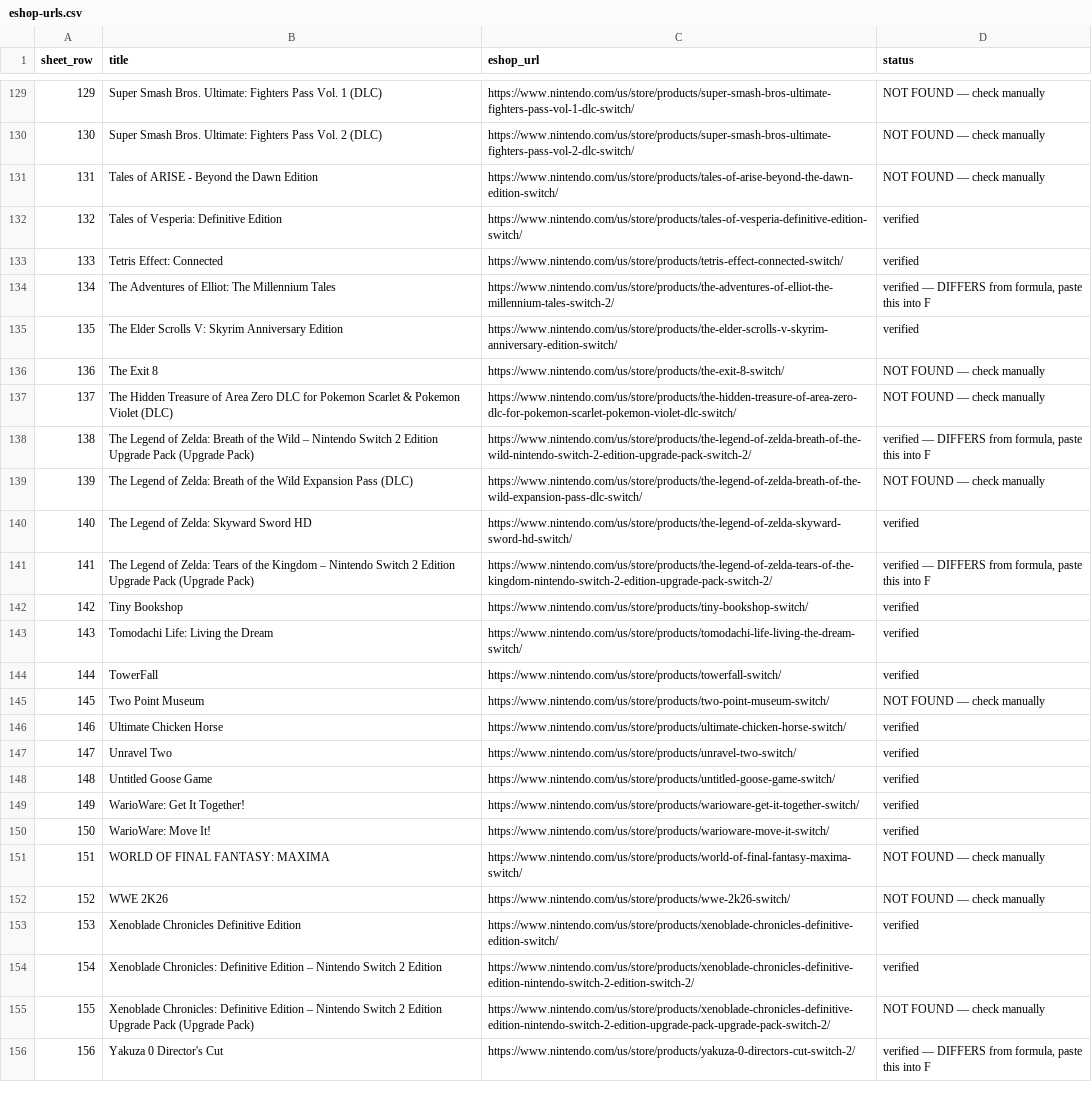
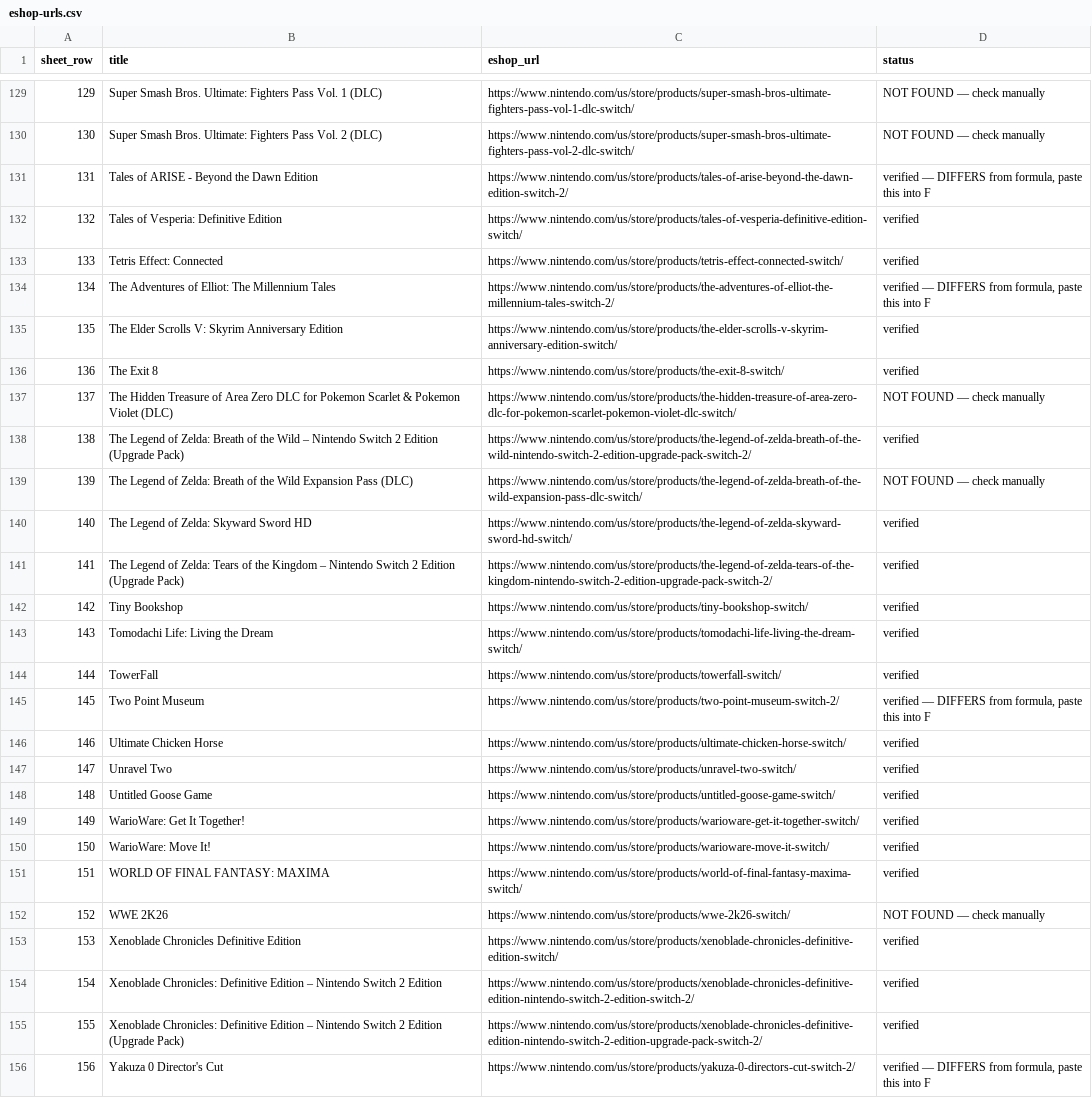
Before and after one commit to imbbloh/game-catalog, a CSV file: eshop-urls.csv, drawn as a sheet; only a part is shown, gaps mark what is left out.

```diff
--- a/eshop-urls.csv
+++ b/eshop-urls.csv
@@ -130,3 +130,3 @@ sheet_row,title,eshop_url,status
 130,Super Smash Bros. Ultimate: Fighters Pass Vol. 2 (DLC),https://www.nintendo.com/us/store/products/super-smash-bros-ultimate-fighters-pass-vol-2-dlc-switch/,NOT FOUND — check manually
-131,Tales of ARISE - Beyond the Dawn Edition,https://www.nintendo.com/us/store/products/tales-of-arise-beyond-the-dawn-edition-switch/,NOT FOUND — check manually
+131,Tales of ARISE - Beyond the Dawn Edition,https://www.nintendo.com/us/store/products/tales-of-arise-beyond-the-dawn-edition-switch-2/,"verified — DIFFERS from formula, paste this into F"
 132,Tales of Vesperia: Definitive Edition,https://www.nintendo.com/us/store/products/tales-of-vesperia-definitive-edition-switch/,verified
@@ -135,8 +135,8 @@ sheet_row,title,eshop_url,status
 135,The Elder Scrolls V: Skyrim Anniversary Edition,https://www.nintendo.com/us/store/products/the-elder-scrolls-v-skyrim-anniversary-edition-switch/,verified
-136,The Exit 8,https://www.nintendo.com/us/store/products/the-exit-8-switch/,NOT FOUND — check manually
+136,The Exit 8,https://www.nintendo.com/us/store/products/the-exit-8-switch/,verified
 137,The Hidden Treasure of Area Zero DLC for Pokemon Scarlet & Pokemon Violet (DLC),https://www.nintendo.com/us/store/products/the-hidden-treasure-of-area-zero-dlc-for-pokemon-scarlet-pokemon-violet-dlc-switch/,NOT FOUND — check manually
-138,The Legend of Zelda: Breath of the Wild – Nintendo Switch 2 Edition Upgrade Pack (Upgrade Pack),https://www.nintendo.com/us/store/products/the-legend-of-zelda-breath-of-the-wild-nintendo-switch-2-edition-upgrade-pack-switch-2/,"verified — DIFFERS from formula, paste this into F"
+138,The Legend of Zelda: Breath of the Wild – Nintendo Switch 2 Edition (Upgrade Pack),https://www.nintendo.com/us/store/products/the-legend-of-zelda-breath-of-the-wild-nintendo-switch-2-edition-upgrade-pack-switch-2/,verified
 139,The Legend of Zelda: Breath of the Wild Expansion Pass (DLC),https://www.nintendo.com/us/store/products/the-legend-of-zelda-breath-of-the-wild-expansion-pass-dlc-switch/,NOT FOUND — check manually
 140,The Legend of Zelda: Skyward Sword HD,https://www.nintendo.com/us/store/products/the-legend-of-zelda-skyward-sword-hd-switch/,verified
-141,The Legend of Zelda: Tears of the Kingdom – Nintendo Switch 2 Edition Upgrade Pack (Upgrade Pack),https://www.nintendo.com/us/store/products/the-legend-of-zelda-tears-of-the-kingdom-nintendo-switch-2-edition-upgrade-pack-switch-2/,"verified — DIFFERS from formula, paste this into F"
+141,The Legend of Zelda: Tears of the Kingdom – Nintendo Switch 2 Edition (Upgrade Pack),https://www.nintendo.com/us/store/products/the-legend-of-zelda-tears-of-the-kingdom-nintendo-switch-2-edition-upgrade-pack-switch-2/,verified
 142,Tiny Bookshop,https://www.nintendo.com/us/store/products/tiny-bookshop-switch/,verified
@@ -144,3 +144,3 @@ sheet_row,title,eshop_url,status
 144,TowerFall,https://www.nintendo.com/us/store/products/towerfall-switch/,verified
-145,Two Point Museum,https://www.nintendo.com/us/store/products/two-point-museum-switch/,NOT FOUND — check manually
+145,Two Point Museum,https://www.nintendo.com/us/store/products/two-point-museum-switch-2/,"verified — DIFFERS from formula, paste this into F"
 146,Ultimate Chicken Horse,https://www.nintendo.com/us/store/products/ultimate-chicken-horse-switch/,verified
@@ -150,3 +150,3 @@ sheet_row,title,eshop_url,status
 150,WarioWare: Move It!,https://www.nintendo.com/us/store/products/warioware-move-it-switch/,verified
-151,WORLD OF FINAL FANTASY: MAXIMA,https://www.nintendo.com/us/store/products/world-of-final-fantasy-maxima-switch/,NOT FOUND — check manually
+151,WORLD OF FINAL FANTASY: MAXIMA,https://www.nintendo.com/us/store/products/world-of-final-fantasy-maxima-switch/,verified
 152,WWE 2K26,https://www.nintendo.com/us/store/products/wwe-2k26-switch/,NOT FOUND — check manually
@@ -154,3 +154,3 @@ sheet_row,title,eshop_url,status
 154,Xenoblade Chronicles: Definitive Edition – Nintendo Switch 2 Edition,https://www.nintendo.com/us/store/products/xenoblade-chronicles-definitive-edition-nintendo-switch-2-edition-switch-2/,verified
-155,Xenoblade Chronicles: Definitive Edition – Nintendo Switch 2 Edition Upgrade Pack (Upgrade Pack),https://www.nintendo.com/us/store/products/xenoblade-chronicles-definitive-edition-nintendo-switch-2-edition-upgrade-pack-upgrade-pack-switch-2/,NOT FOUND — check manually
+155,Xenoblade Chronicles: Definitive Edition – Nintendo Switch 2 Edition (Upgrade Pack),https://www.nintendo.com/us/store/products/xenoblade-chronicles-definitive-edition-nintendo-switch-2-edition-upgrade-pack-switch-2/,verified
 156,Yakuza 0 Director's Cut,https://www.nintendo.com/us/store/products/yakuza-0-directors-cut-switch-2/,"verified — DIFFERS from formula, paste this into F"
```
